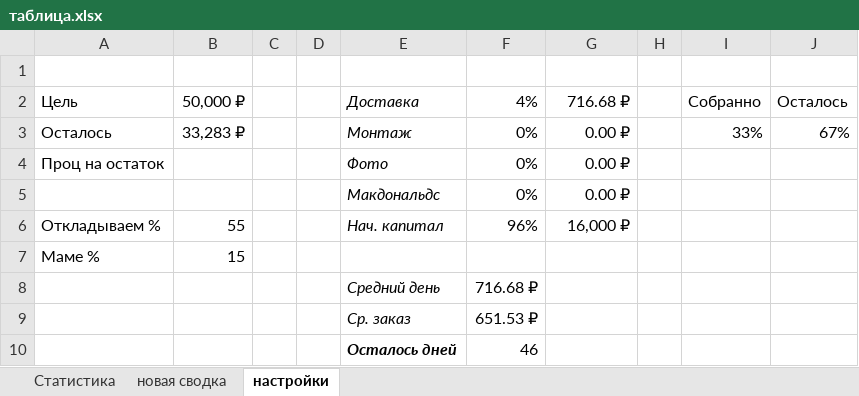
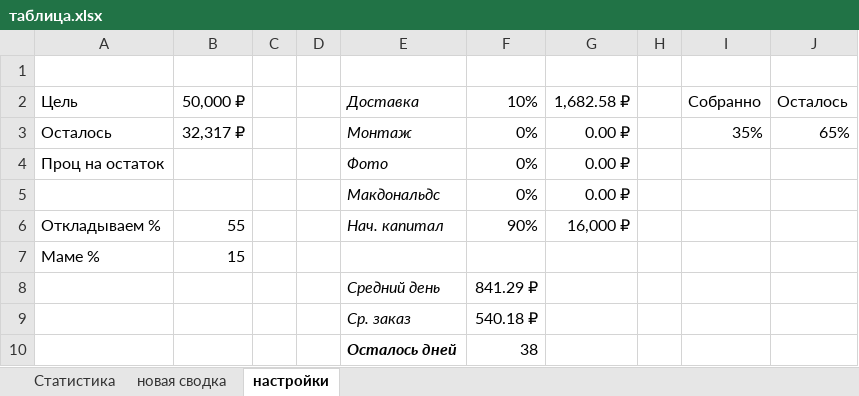
Before and after one commit to collBlock/cb_moneybot, an Excel workbook: таблица.xlsx, sheet настройки, drawn as a sheet; values as stored, in another font and other column widths than the file's, no borders; the diff names each change by its address in the sheet, - before the commit and + after, or states it on an @@ line.

```diff
--- a/таблица.xlsx (sheet настройки)
+++ b/таблица.xlsx (sheet настройки)
-F2: 4%
+F2: 10%
-G2: 716.68 ₽
+G2: 1,682.58 ₽
-B3 (50,000 ₽): 33,283 ₽
+B3 (50,000 ₽): 32,317 ₽
-I3 (Собранно): 33%
+I3 (Собранно): 35%
-J3 (Осталось): 67%
+J3 (Осталось): 65%
-F6 (10%): 96%
+F6 (10%): 90%
-F8 (10%): 716.68 ₽
+F8 (10%): 841.29 ₽
-F9 (10%): 651.53 ₽
+F9 (10%): 540.18 ₽
-F10 (10%): 46
+F10 (10%): 38
```
Also changed, not shown: sheet новая сводка, sheet Статистика, charts or pictures, way_to_dream.xlsx.
